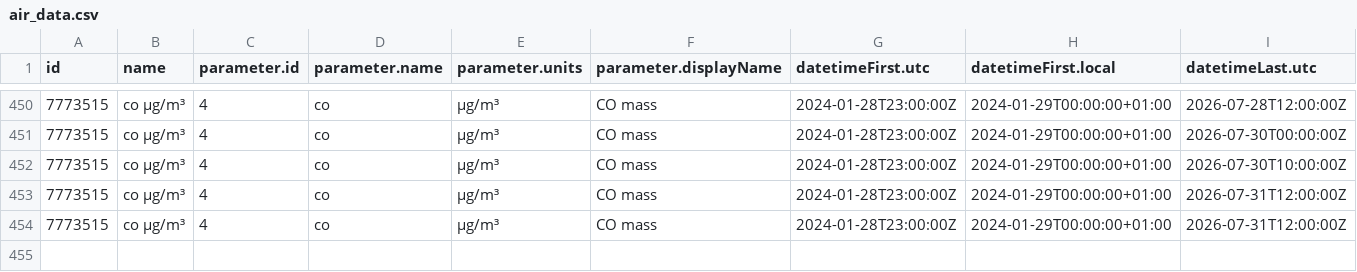
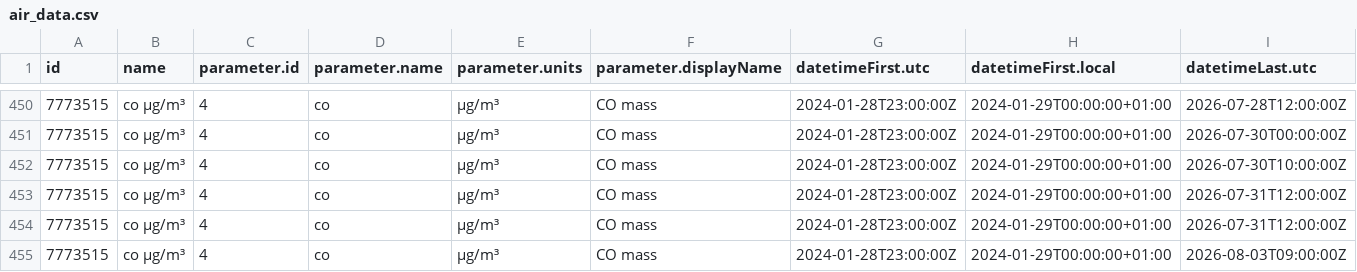
Before and after one commit to JeanCGuerrero/Practica08-airquality, a CSV file: data/air_data.csv, drawn as a sheet; only a part is shown, gaps mark what is left out; rows hold the shown columns only; the diff names each change by its address in the sheet, - before the commit and + after, or states it on an @@ line.

Commit message:
Updating Data

```diff
--- a/data/air_data.csv
+++ b/data/air_data.csv
+row 455: 7773515 | co µg/m³ | 4 | co | µg/m³ | CO mass | 2024-01-28T23:00:00Z | 2024-01-29T00:00:00+01:00 | 2026-08-03T09:00:00Z
```
